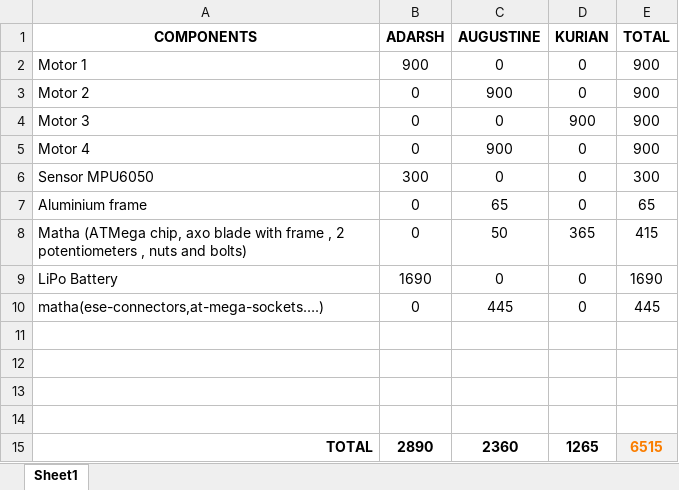
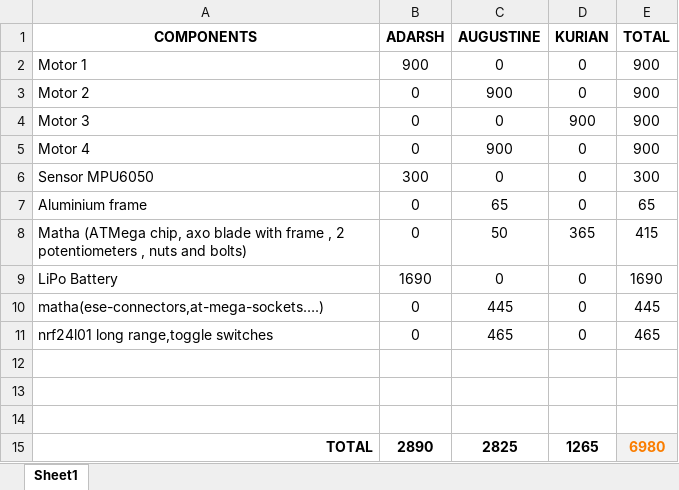
Before and after one commit to Augustinetharakan12/Stephano, an Excel workbook: expenses.xlsx, sheet Sheet1, drawn as a sheet; values as stored, in another font and other column widths than the file's, no borders; removed rows and columns are numbered as before the commit, all else as after; the diff names each change by its address in the sheet, - before the commit and + after, or states it on an @@ line.

Commit message:
expenses

```diff
--- a/expenses.xlsx (sheet Sheet1)
+++ b/expenses.xlsx (sheet Sheet1)
+row 11: nrf24l01 long range,toggle switches | 0 | 465 | 0 | 465
-row 14: (empty)
-C15 (AUGUSTINE): 2360
+C15 (AUGUSTINE): 2825
-E15 (TOTAL): 6515
+E15 (TOTAL): 6980
```
Also changed, not shown: formulas that keep their value.
